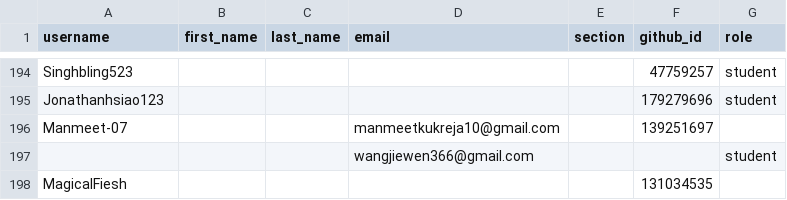
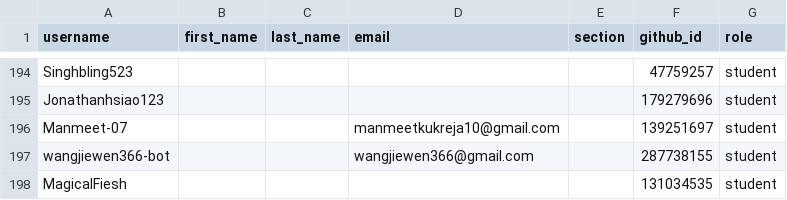
Before and after one commit to cmpsc473-fall2026/classroom50, a CSV file: cmpsc-473-fall-2026/roster.csv, drawn as a sheet; only a part is shown, gaps mark what is left out.

Commit message:
[Classroom 50] Sync roster from teams: cmpsc-473-fall-2026

```diff
--- a/cmpsc-473-fall-2026/roster.csv
+++ b/cmpsc-473-fall-2026/roster.csv
@@ -195,4 +195,4 @@ Singhbling523,,,,,47759257,student
 Jonathanhsiao123,,,,,179279696,student
-Manmeet-07,,,manmeetkukreja10@gmail.com,,139251697,
-,,,wangjiewen366@gmail.com,,,student
-MagicalFiesh,,,,,131034535,
+Manmeet-07,,,manmeetkukreja10@gmail.com,,139251697,student
+wangjiewen366-bot,,,wangjiewen366@gmail.com,,287738155,student
+MagicalFiesh,,,,,131034535,student
```
